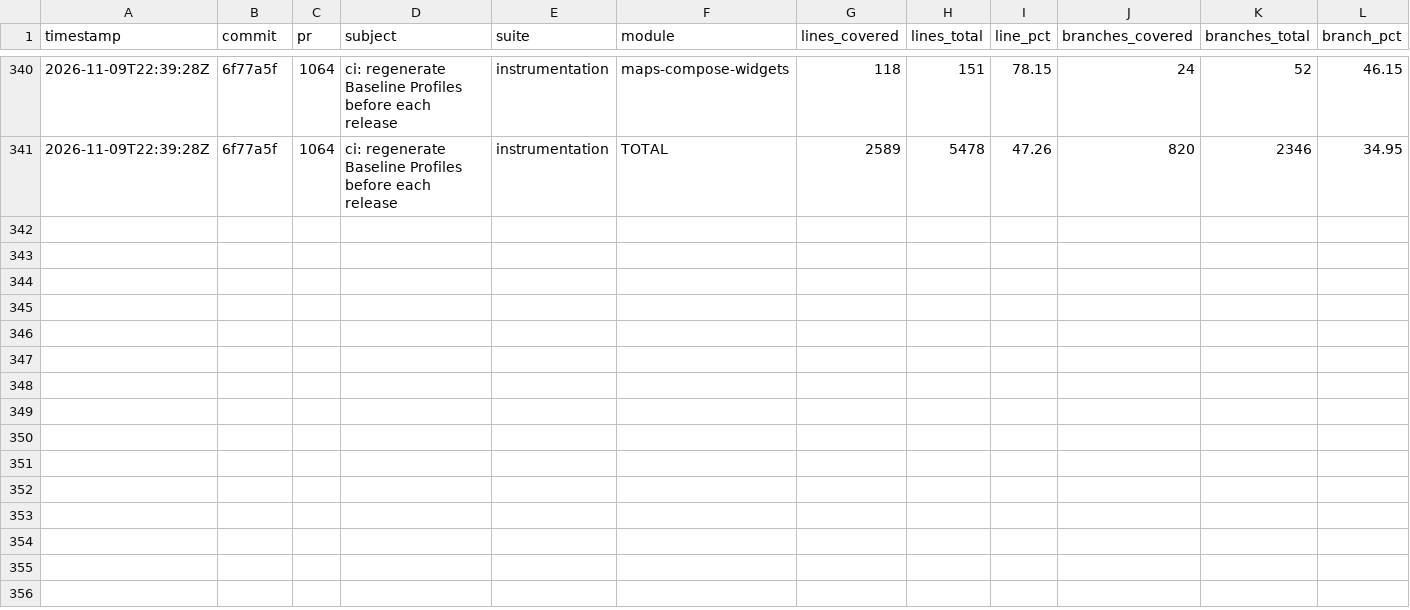
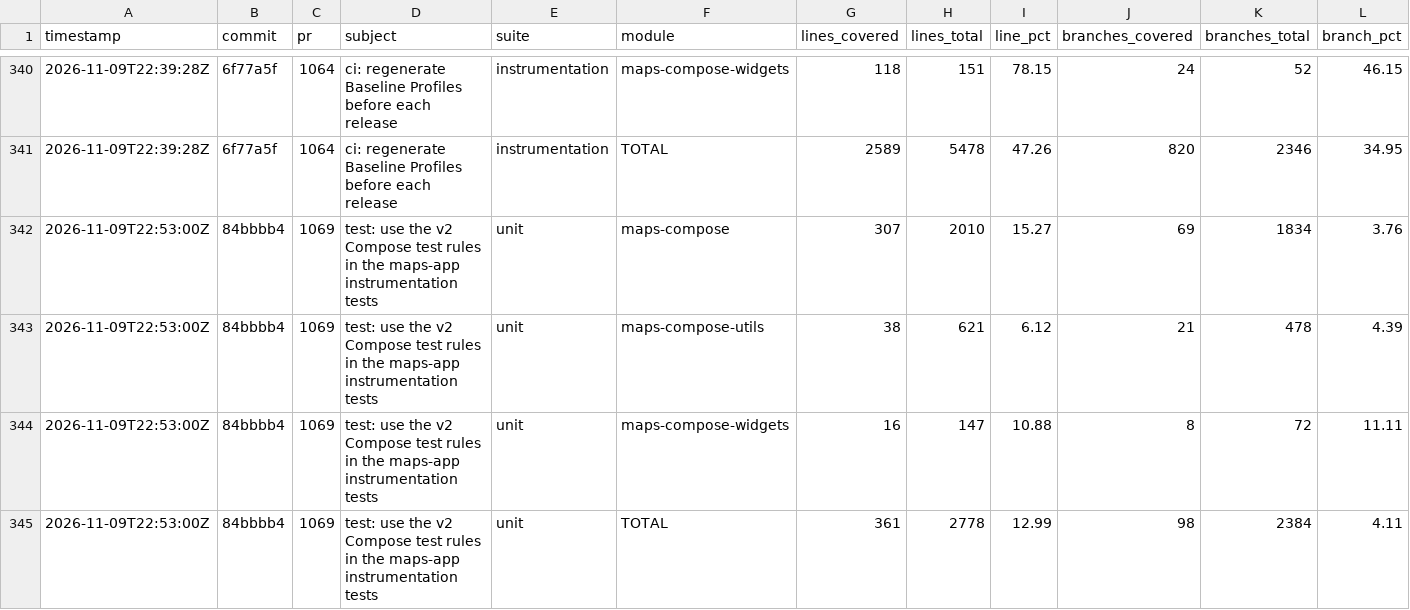
Before and after one commit to googlemaps/android-maps-compose, a CSV file: history.csv, drawn as a sheet; only a part is shown, gaps mark what is left out; rows hold the shown columns only; the diff names each change by its address in the sheet, - before the commit and + after, or states it on an @@ line.

Commit message:
chore: record unit coverage

```diff
--- a/history.csv
+++ b/history.csv
+row 342: 2026-11-09T22:53:00Z | 84bbbb4 | 1069 | test: use the v2 Compose test rules in the maps-app instrumentation tests | unit | maps-compose | 307 | 2010 | 15.27 | 69 | 1834 | 3.76
+row 343: 2026-11-09T22:53:00Z | 84bbbb4 | 1069 | test: use the v2 Compose test rules in the maps-app instrumentation tests | unit | maps-compose-utils | 38 | 621 | 6.12 | 21 | 478 | 4.39
+row 344: 2026-11-09T22:53:00Z | 84bbbb4 | 1069 | test: use the v2 Compose test rules in the maps-app instrumentation tests | unit | maps-compose-widgets | 16 | 147 | 10.88 | 8 | 72 | 11.11
+row 345: 2026-11-09T22:53:00Z | 84bbbb4 | 1069 | test: use the v2 Compose test rules in the maps-app instrumentation tests | unit | TOTAL | 361 | 2778 | 12.99 | 98 | 2384 | 4.11
```
Also changed, not shown: 1 other file.
